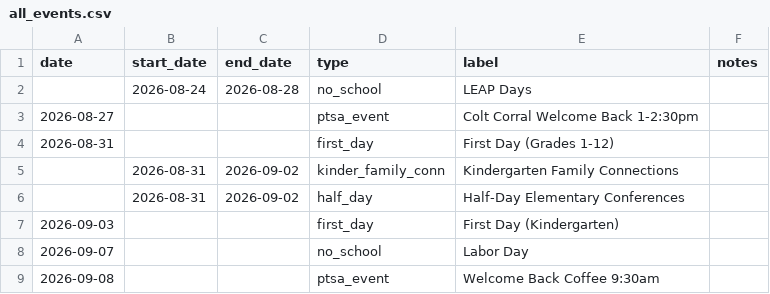
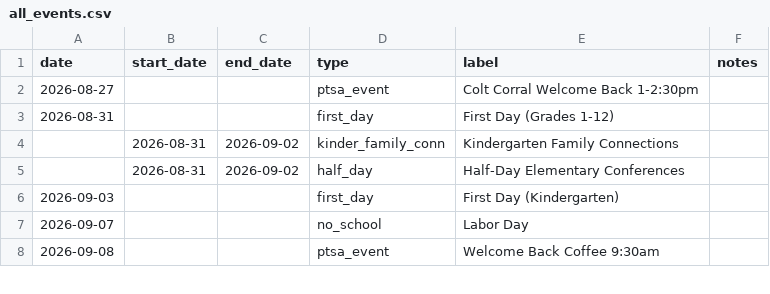
Before and after one commit to allisonwhilden/PTSA-onepager-calendar-generator, a CSV file: data/all_events.csv, drawn as a sheet; only a part is shown.

```diff
--- a/data/all_events.csv
+++ b/data/all_events.csv
@@ -1,3 +1,2 @@
 date,start_date,end_date,type,label,notes
-,2026-08-24,2026-08-28,no_school,LEAP Days,
 2026-08-27,,,ptsa_event,Colt Corral Welcome Back 1-2:30pm,
```
Also changed, not shown: 4 other files.
